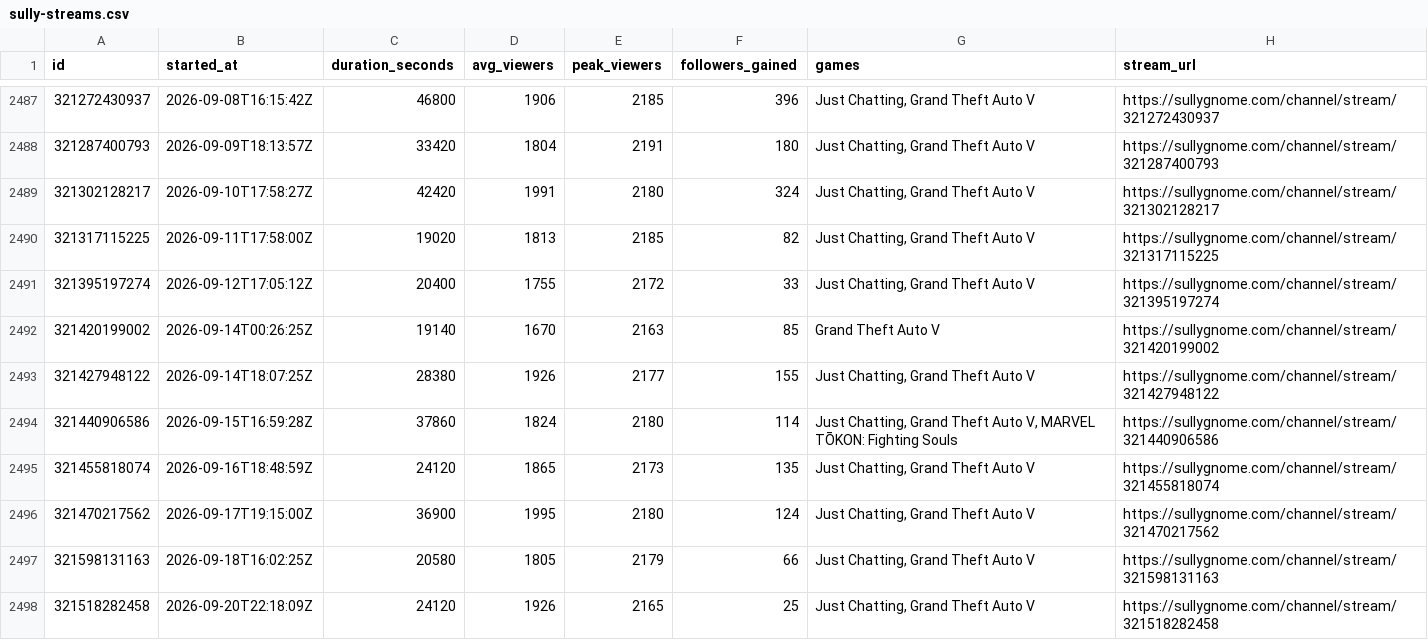
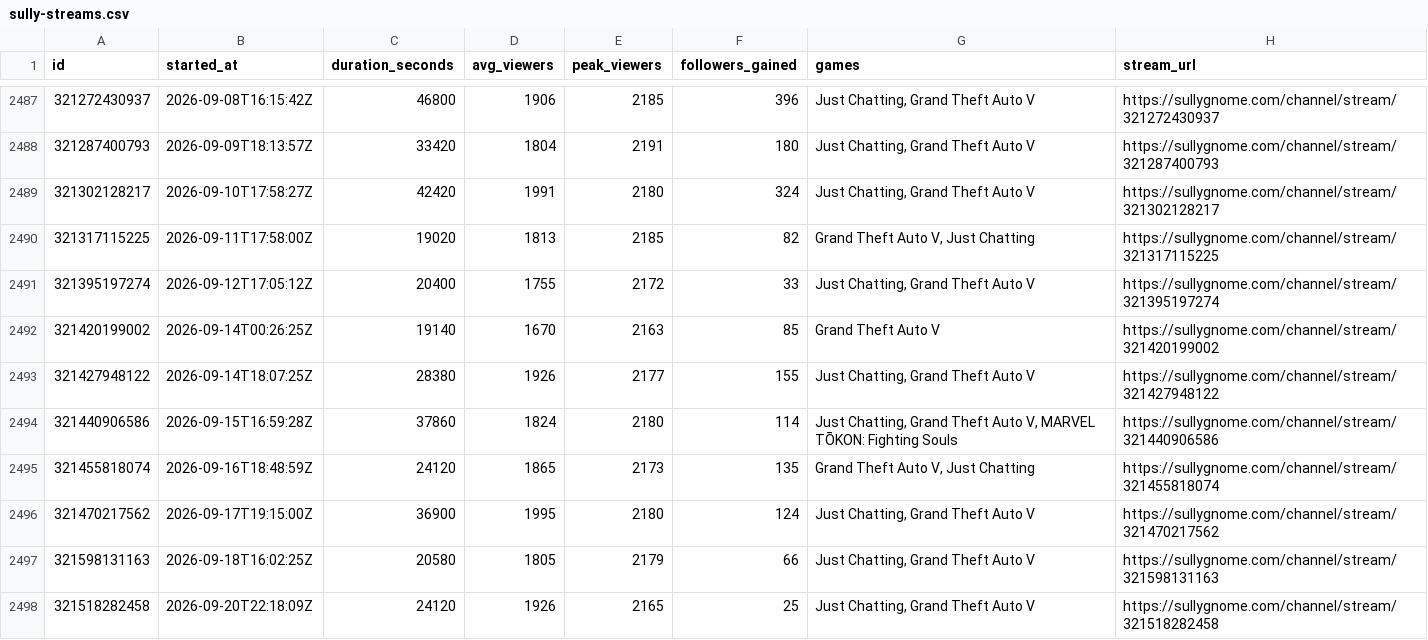
Before and after one commit to sardistic/cyr, a CSV file: data/sully-streams.csv, drawn as a sheet; only a part is shown, gaps mark what is left out; the diff covers the shown part only.

```diff
--- a/data/sully-streams.csv
+++ b/data/sully-streams.csv
@@ -2489,3 +2489,3 @@ id,started_at,duration_seconds,avg_viewers,peak_viewers,followers_gained,games,s
 321302128217,2026-09-10T17:58:27Z,42420,1991,2180,324,"Just Chatting, Grand Theft Auto V",https://sullygnome.com/channel/stream/321302128217
-321317115225,2026-09-11T17:58:00Z,19020,1813,2185,82,"Just Chatting, Grand Theft Auto V",https://sullygnome.com/channel/stream/321317115225
+321317115225,2026-09-11T17:58:00Z,19020,1813,2185,82,"Grand Theft Auto V, Just Chatting",https://sullygnome.com/channel/stream/321317115225
 321395197274,2026-09-12T17:05:12Z,20400,1755,2172,33,"Just Chatting, Grand Theft Auto V",https://sullygnome.com/channel/stream/321395197274
@@ -2494,3 +2494,3 @@ id,started_at,duration_seconds,avg_viewers,peak_viewers,followers_gained,games,s
 321440906586,2026-09-15T16:59:28Z,37860,1824,2180,114,"Just Chatting, Grand Theft Auto V, MARVEL TŌKON: Fighting Souls",https://sullygnome.com/channel/stream/321440906586
-321455818074,2026-09-16T18:48:59Z,24120,1865,2173,135,"Just Chatting, Grand Theft Auto V",https://sullygnome.com/channel/stream/321455818074
+321455818074,2026-09-16T18:48:59Z,24120,1865,2173,135,"Grand Theft Auto V, Just Chatting",https://sullygnome.com/channel/stream/321455818074
 321470217562,2026-09-17T19:15:00Z,36900,1995,2180,124,"Just Chatting, Grand Theft Auto V",https://sullygnome.com/channel/stream/321470217562
```
Also changed, not shown: 39 edited cells elsewhere in this file, data/exact-streams.csv, 2 other files.
